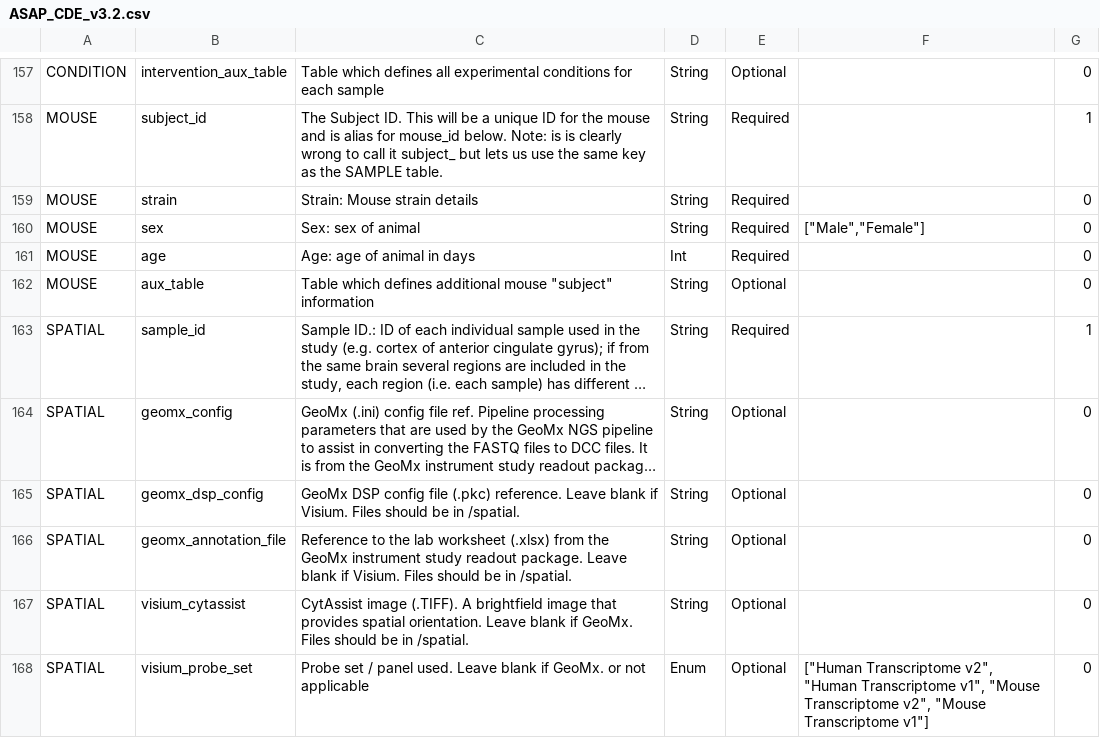
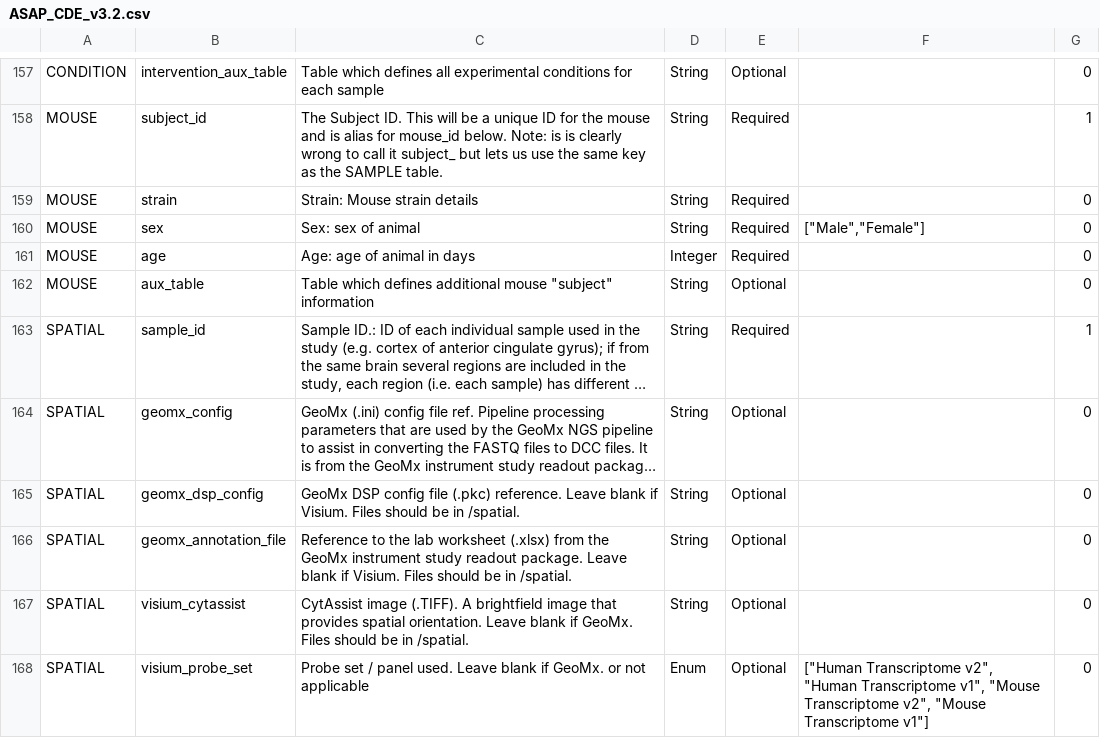
Before and after one commit to ASAP-CRN/crn-utils, a CSV file: resource/CDE/ASAP_CDE_v3.2.csv, drawn as a sheet; only a part is shown, gaps mark what is left out; long unchanged cells end in ….

Commit message:
fix CDE typo, bug in update_schema

```diff
--- a/resource/CDE/ASAP_CDE_v3.2.csv
+++ b/resource/CDE/ASAP_CDE_v3.2.csv
@@ -161,3 +161,3 @@ MOUSE,strain,Strain:   Mouse strain details,String,Required,,0
 MOUSE,sex,Sex: sex of animal,String,Required,"[""Male"",""Female""]",0
-MOUSE,age,Age: age of animal in days,Int,Required,,0
+MOUSE,age,Age: age of animal in days,Integer,Required,,0
 MOUSE,aux_table,"Table which defines additional mouse ""subject"" information",String,Optional,,0
```
Also changed, not shown: 3 other files.
